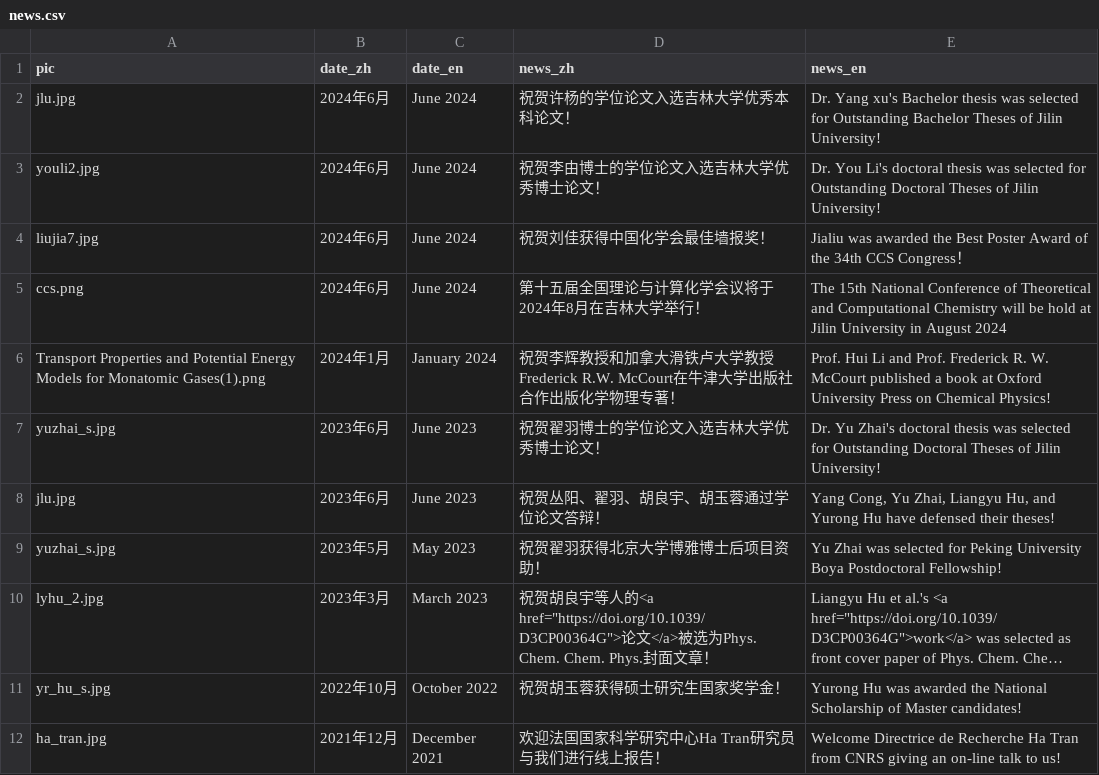
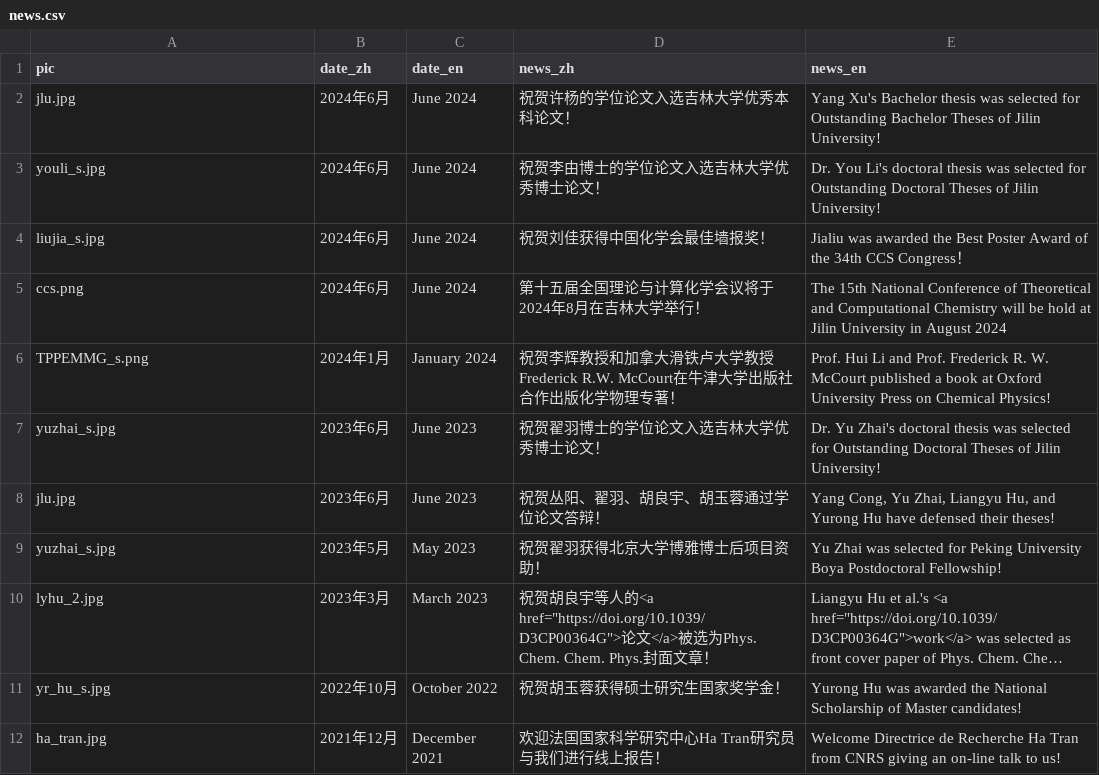
Before and after one commit to huili-group/huili-group.github.io, a CSV file: data/news.csv, drawn as a sheet; only a part is shown; long unchanged cells end in …; the diff names each change by its address in the sheet, - before the commit and + after, or states it on an @@ line.

```diff
--- a/data/news.csv
+++ b/data/news.csv
-E2 (news_en): Dr. Yang xu's Bachelor thesis…
+E2 (news_en): Yang Xu's Bachelor thesis…
-A3 (pic): youli2.jpg
+A3 (pic): youli_s.jpg
-A4 (pic): liujia7.jpg
+A4 (pic): liujia_s.jpg
-A6 (pic): Transport Properties and Potential Energy Models for Monatomic Gases(1).png
+A6 (pic): TPPEMMG_s.png
```
Also changed, not shown: 3 other files.
